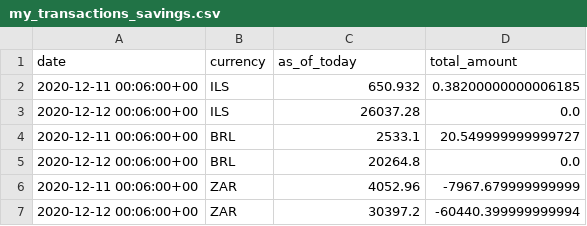
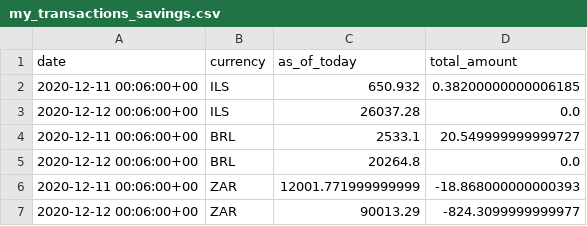
Before and after one commit to polinabb/naya-project, a CSV file: my_transactions_savings.csv, drawn as a sheet.

Commit message:
--date

```diff
--- a/my_transactions_savings.csv
+++ b/my_transactions_savings.csv
@@ -5,3 +5,3 @@ date,currency,as_of_today,total_amount
 2020-12-12 00:06:00+00,BRL,20264.8,0.0
-2020-12-11 00:06:00+00,ZAR,4052.96,-7967.679999999999
-2020-12-12 00:06:00+00,ZAR,30397.2,-60440.399999999994
+2020-12-11 00:06:00+00,ZAR,12001.771999999999,-18.868000000000393
+2020-12-12 00:06:00+00,ZAR,90013.29,-824.3099999999977
```
